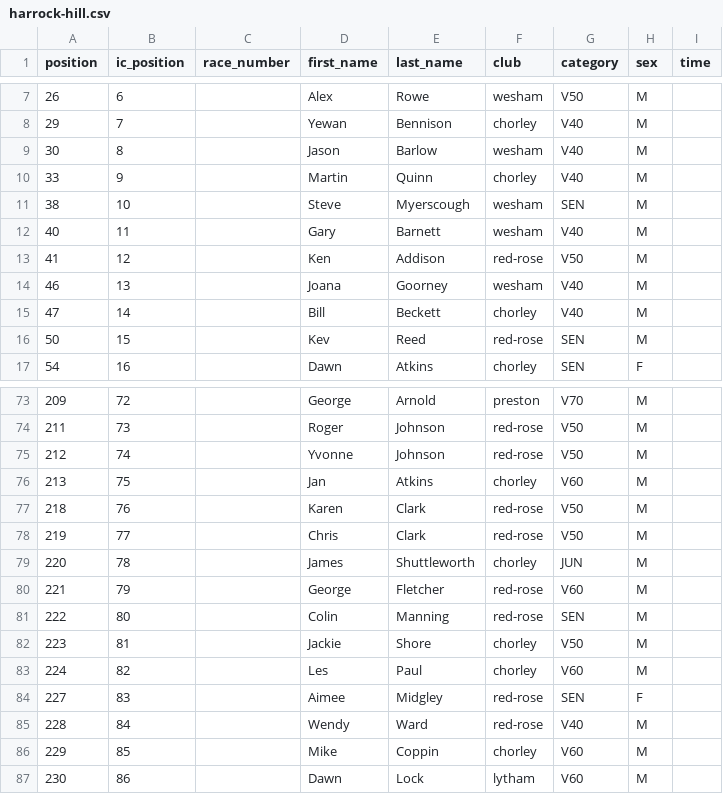
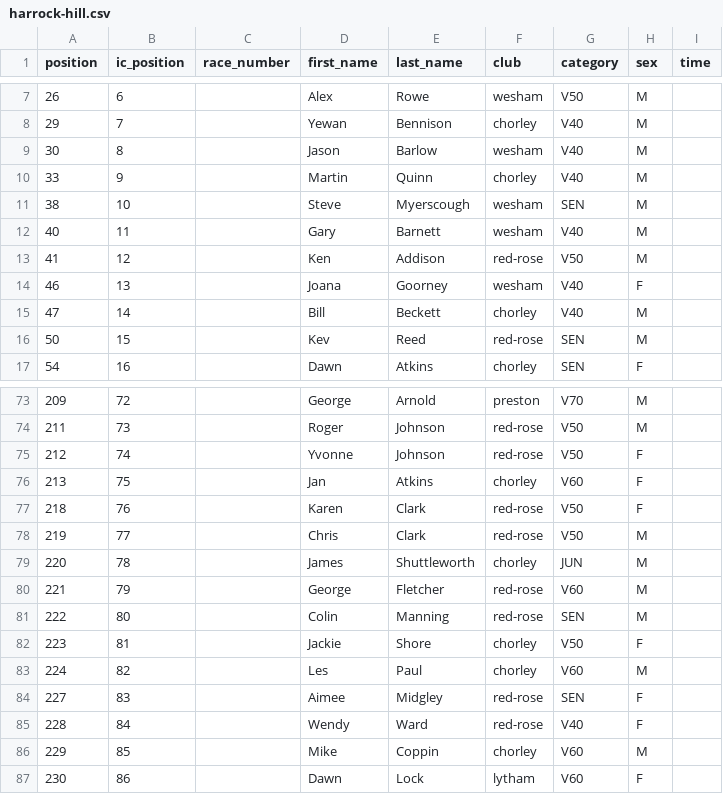
Before and after one commit to whortleberrybearer/InterClub, a CSV file: src/data/2013/fell/results/harrock-hill.csv, drawn as a sheet; only a part is shown, gaps mark what is left out; the diff covers the shown part only.

```diff
--- a/src/data/2013/fell/results/harrock-hill.csv
+++ b/src/data/2013/fell/results/harrock-hill.csv
@@ -13,3 +13,3 @@
 41,12,,Ken,Addison,red-rose,V50,M,
-46,13,,Joana,Goorney,wesham,V40,M,
+46,13,,Joana,Goorney,wesham,V40,F,
 47,14,,Bill,Beckett,chorley,V40,M,
@@ -74,5 +74,5 @@
 211,73,,Roger,Johnson,red-rose,V50,M,
-212,74,,Yvonne,Johnson,red-rose,V50,M,
-213,75,,Jan,Atkins,chorley,V60,M,
-218,76,,Karen,Clark,red-rose,V50,M,
+212,74,,Yvonne,Johnson,red-rose,V50,F,
+213,75,,Jan,Atkins,chorley,V60,F,
+218,76,,Karen,Clark,red-rose,V50,F,
 219,77,,Chris,Clark,red-rose,V50,M,
@@ -81,7 +81,7 @@
 222,80,,Colin,Manning,red-rose,SEN,M,
-223,81,,Jackie,Shore,chorley,V50,M,
+223,81,,Jackie,Shore,chorley,V50,F,
 224,82,,Les,Paul,chorley,V60,M,
 227,83,,Aimee,Midgley,red-rose,SEN,F,
-228,84,,Wendy,Ward,red-rose,V40,M,
+228,84,,Wendy,Ward,red-rose,V40,F,
 229,85,,Mike,Coppin,chorley,V60,M,
-230,86,,Dawn,Lock,lytham,V60,M,
+230,86,,Dawn,Lock,lytham,V60,F,
```
Also changed, not shown: 10 edited cells elsewhere in this file.
